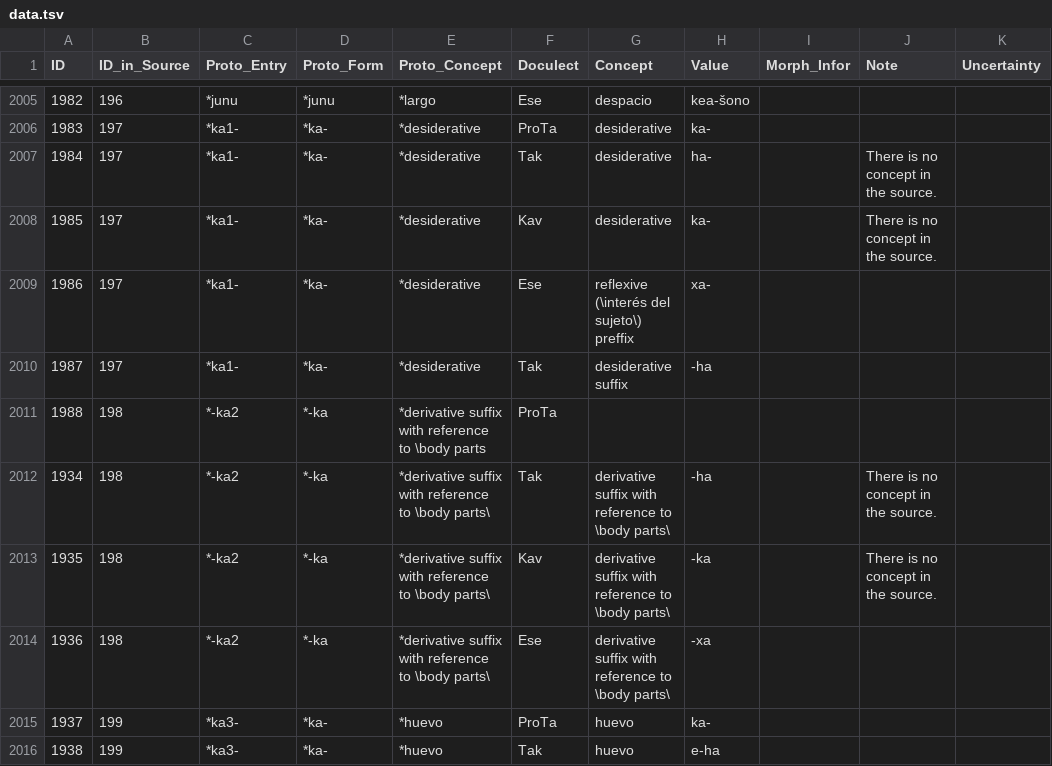
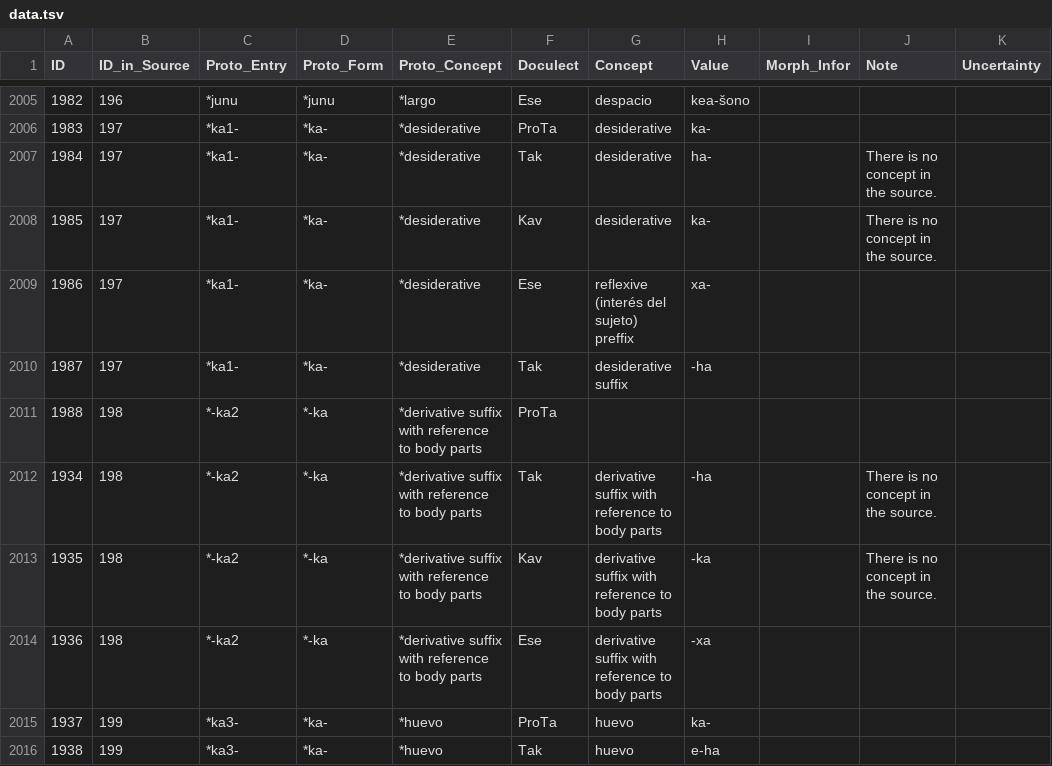
Before and after one commit to pano-takanan-history/girardprototakanan, a TSV file: raw/data.tsv, drawn as a sheet; only a part is shown, gaps mark what is left out.

Commit message:
Update data.tsv

```diff
--- a/raw/data.tsv
+++ b/raw/data.tsv
@@ -2008,8 +2008,8 @@ ID	ID_in_Source	Proto_Entry	Proto_Form	Proto_Concept	Doculect	Concept	Value	Morp
 1985	197	*ka1-	*ka-	*desiderative	Kav	desiderative	ka-		There is no concept in the source.	
-1986	197	*ka1-	*ka-	*desiderative	Ese	reflexive (\interés del sujeto\) preffix	xa-			
+1986	197	*ka1-	*ka-	*desiderative	Ese	reflexive (interés del sujeto) preffix	xa-			
 1987	197	*ka1-	*ka-	*desiderative	Tak	desiderative suffix	-ha			
-1988	198	*-ka2	*-ka	*derivative suffix with reference to \body parts	ProTa
-1934	198	*-ka2	*-ka	*derivative suffix with reference to \body parts\	Tak	derivative suffix with reference to \body parts\	-ha		There is no concept in the source.	
-1935	198	*-ka2	*-ka	*derivative suffix with reference to \body parts\	Kav	derivative suffix with reference to \body parts\	-ka		There is no concept in the source.	
-1936	198	*-ka2	*-ka	*derivative suffix with reference to \body parts\	Ese	derivative suffix with reference to \body parts\	-xa			
+1988	198	*-ka2	*-ka	*derivative suffix with reference to body parts	ProTa
+1934	198	*-ka2	*-ka	*derivative suffix with reference to body parts	Tak	derivative suffix with reference to body parts	-ha		There is no concept in the source.	
+1935	198	*-ka2	*-ka	*derivative suffix with reference to body parts	Kav	derivative suffix with reference to body parts	-ka		There is no concept in the source.	
+1936	198	*-ka2	*-ka	*derivative suffix with reference to body parts	Ese	derivative suffix with reference to body parts	-xa			
 1937	199	*ka3-	*ka-	*huevo	ProTa	huevo	ka-			
```
